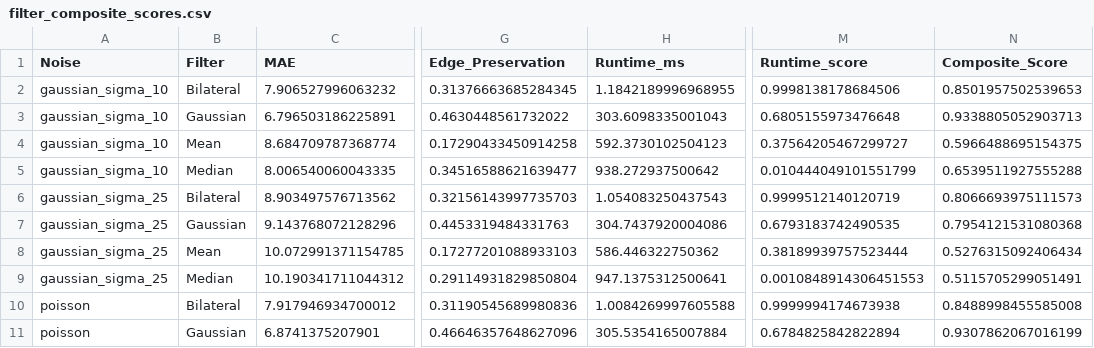
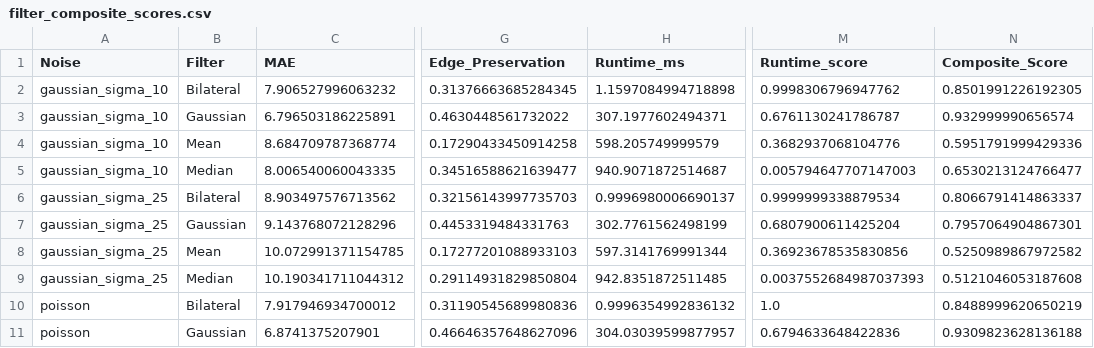
Before and after one commit to haarishk1510-pixel/Computer-Vision-Noise-Analysis, a CSV file: outputs/metrics/filter_composite_scores.csv, drawn as a sheet; only a part is shown, gaps mark what is left out; the diff covers the shown part only; the diff names each change by its address in the sheet, - before the commit and + after, or states it on an @@ line.

```diff
--- a/outputs/metrics/filter_composite_scores.csv
+++ b/outputs/metrics/filter_composite_scores.csv
-H2 (Runtime_ms): 1.1842189996968955
+H2 (Runtime_ms): 1.1597084994718898
-M2 (Runtime_score): 0.9998138178684506
+M2 (Runtime_score): 0.9998306796947762
-N2 (Composite_Score): 0.8501957502539653
+N2 (Composite_Score): 0.8501991226192305
-H3 (Runtime_ms): 303.6098335001043
+H3 (Runtime_ms): 307.1977602494371
-M3 (Runtime_score): 0.6805155973476648
+M3 (Runtime_score): 0.6761130241786787
-N3 (Composite_Score): 0.9338805052903713
+N3 (Composite_Score): 0.932999990656574
-H4 (Runtime_ms): 592.3730102504123
+H4 (Runtime_ms): 598.205749999579
-M4 (Runtime_score): 0.37564205467299727
+M4 (Runtime_score): 0.3682937068104776
-N4 (Composite_Score): 0.5966488695154375
+N4 (Composite_Score): 0.5951791999429336
-H5 (Runtime_ms): 938.272937500642
+H5 (Runtime_ms): 940.9071872514687
-M5 (Runtime_score): 0.010444049101551799
+M5 (Runtime_score): 0.005794647707147003
-N5 (Composite_Score): 0.6539511927555288
+N5 (Composite_Score): 0.6530213124766477
-H6 (Runtime_ms): 1.054083250437543
+H6 (Runtime_ms): 0.9996980006690137
-M6 (Runtime_score): 0.9999512140120719
+M6 (Runtime_score): 0.9999999338879534
-N6 (Composite_Score): 0.8066693975111573
+N6 (Composite_Score): 0.8066791414863337
-H7 (Runtime_ms): 304.7437920004086
+H7 (Runtime_ms): 302.7761562498199
-M7 (Runtime_score): 0.6793183742490535
+M7 (Runtime_score): 0.6807900611425204
-N7 (Composite_Score): 0.7954121531080368
+N7 (Composite_Score): 0.7957064904867301
-H8 (Runtime_ms): 586.446322750362
+H8 (Runtime_ms): 597.3141769991344
-M8 (Runtime_score): 0.38189939757523444
+M8 (Runtime_score): 0.36923678535830856
-N8 (Composite_Score): 0.5276315092406434
+N8 (Composite_Score): 0.5250989867972582
-H9 (Runtime_ms): 947.1375312500641
+H9 (Runtime_ms): 942.8351872511485
-M9 (Runtime_score): 0.0010848914306451553
+M9 (Runtime_score): 0.0037552684987037393
-N9 (Composite_Score): 0.5115705299051491
+N9 (Composite_Score): 0.5121046053187608
-H10 (Runtime_ms): 1.0084269997605588
+H10 (Runtime_ms): 0.9996354992836132
-M10 (Runtime_score): 0.9999994174673938
+M10 (Runtime_score): 1.0
-N10 (Composite_Score): 0.8488998455585008
+N10 (Composite_Score): 0.8488999620650219
-H11 (Runtime_ms): 305.5354165007884
+H11 (Runtime_ms): 304.03039599877957
-M11 (Runtime_score): 0.6784825842822894
+M11 (Runtime_score): 0.6794633648422836
-N11 (Composite_Score): 0.9307862067016199
+N11 (Composite_Score): 0.9309823628136188
```
Also changed, not shown: 42 edited cells elsewhere in this file, outputs/final_analysis/best_filter_by_noise.csv, outputs/final_analysis/final_filter_ranking.csv, 12 other files.
